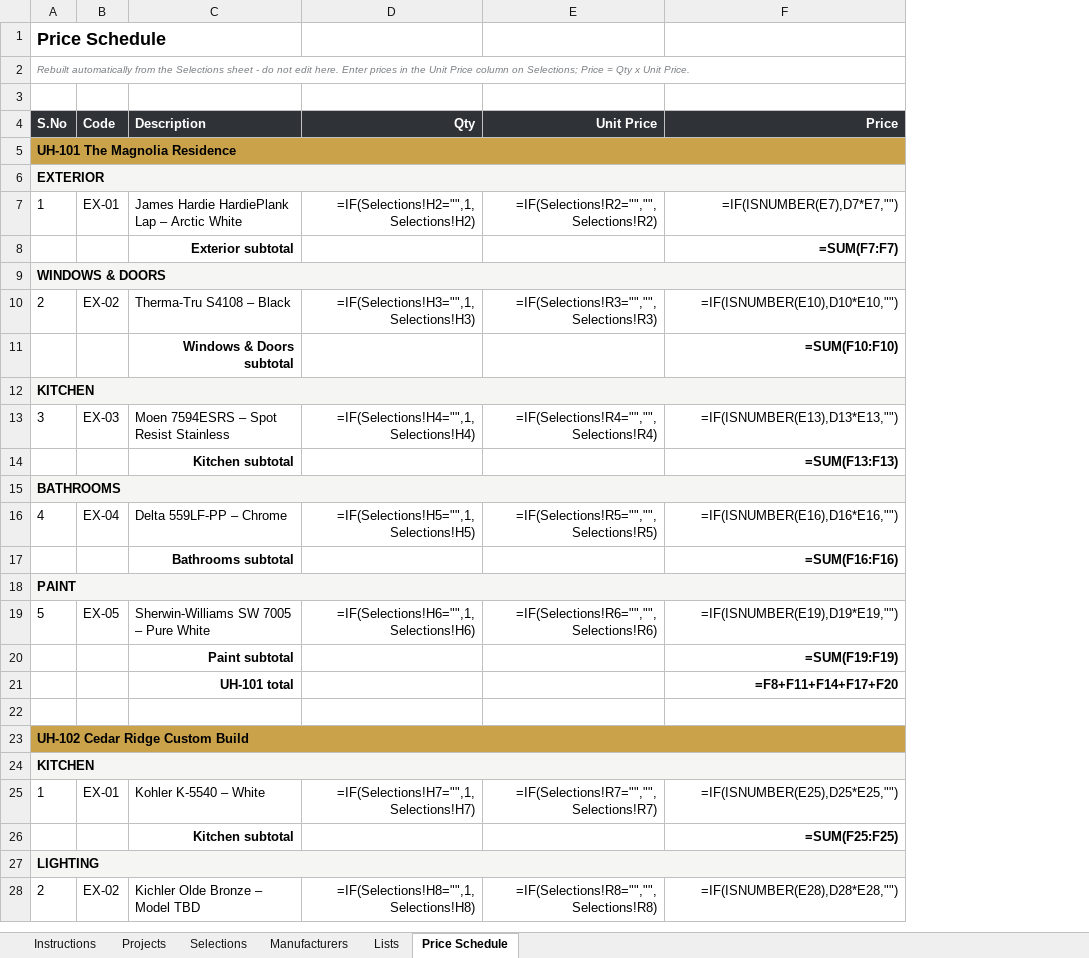
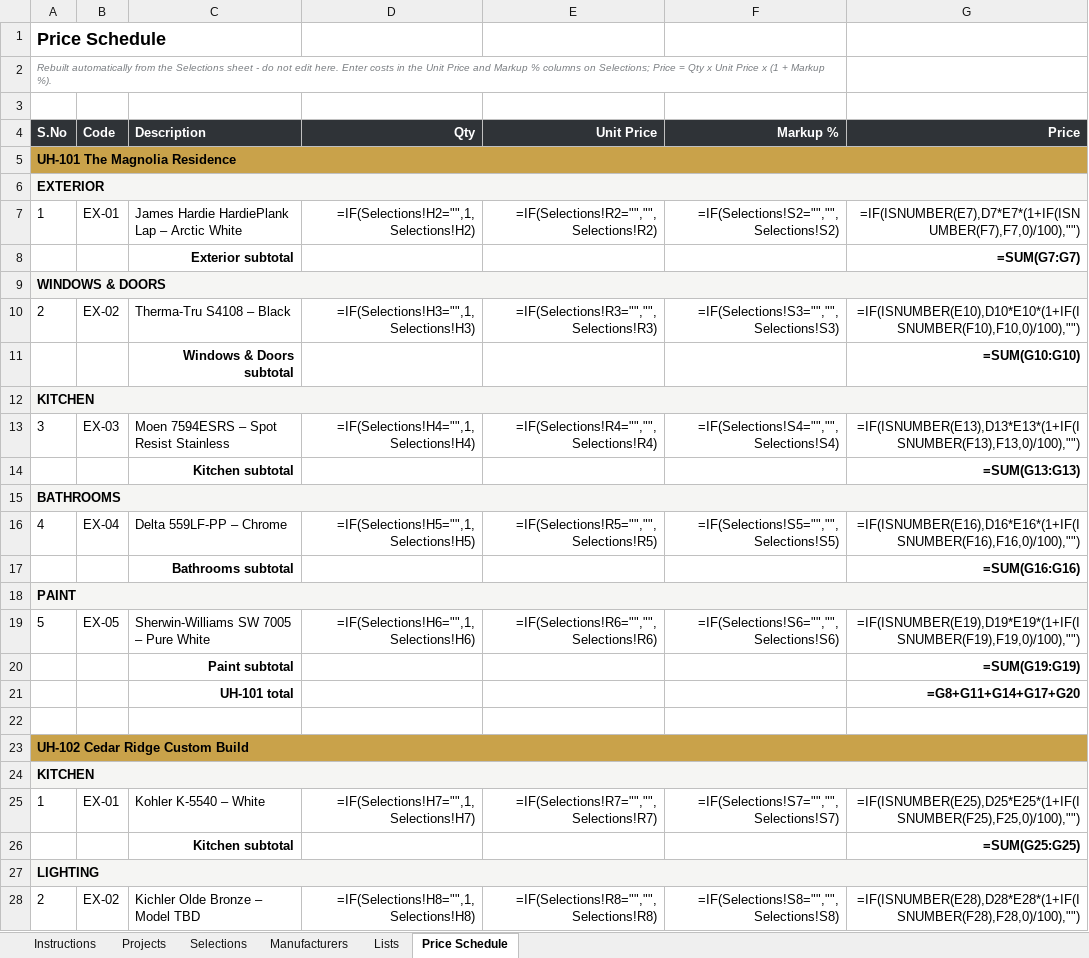
Before and after one commit to SaiSowjanya9/UH-Template, an Excel workbook: UH_Homes_Selections_Tracker.xlsx, sheet Price Schedule, drawn as a sheet; only a part is shown; values as stored, in another font and other column widths than the file's, no borders; formulas without a stored value are shown as written; removed rows and columns are numbered as before the commit, all else as after; the diff covers the shown part only; the diff names each change by its address in the sheet, - before the commit and + after, or states it on an @@ line.

```diff
--- a/UH_Homes_Selections_Tracker.xlsx (sheet Price Schedule)
+++ b/UH_Homes_Selections_Tracker.xlsx (sheet Price Schedule)
+column F (Markup %), rows 7-28: =IF(Selections!S2="","",Selections!S2) |  |  | =IF(Selections!S3="","",Selections!S3) |  |  | =IF(Selections!S4="","",Selections!S4) |  |  | =IF(Selections!S5="","",Selections!S5) |  |  | =IF(Selections!S6="","",Selections!S6) |  |  |  |  |  | =IF(Selections!S7="","",Selections!S7) |  |  | =IF(Selections!S8="","",Selections!S8)
-A2 (S.No): …here. Enter prices in the Unit Price column on Selections; Price = Qty x Unit Price.
+A2 (S.No): …here. Enter costs in the Unit Price and Markup % columns on Selections; Price = Qty x Unit Price x (1 + Markup %).
-A2:F2 merged
+A2:F2 merged
-G7 (Price): =IF(ISNUMBER(E7),D7*E7,"")
+G7 (Price): =IF(ISNUMBER(E7),D7*E7*(1+IF(ISNUMBER(F7),F7,0)/100),"")
-G8 (Price): =SUM(F7:F7)
+G8 (Price): =SUM(G7:G7)
-G10 (Price): =IF(ISNUMBER(E10),D10*E10,"")
+G10 (Price): =IF(ISNUMBER(E10),D10*E10*(1+IF(ISNUMBER(F10),F10,0)/100),"")
-G11 (Price): =SUM(F10:F10)
+G11 (Price): =SUM(G10:G10)
-G13 (Price): =IF(ISNUMBER(E13),D13*E13,"")
+G13 (Price): =IF(ISNUMBER(E13),D13*E13*(1+IF(ISNUMBER(F13),F13,0)/100),"")
-G14 (Price): =SUM(F13:F13)
+G14 (Price): =SUM(G13:G13)
-G16 (Price): =IF(ISNUMBER(E16),D16*E16,"")
+G16 (Price): =IF(ISNUMBER(E16),D16*E16*(1+IF(ISNUMBER(F16),F16,0)/100),"")
-G17 (Price): =SUM(F16:F16)
+G17 (Price): =SUM(G16:G16)
-G19 (Price): =IF(ISNUMBER(E19),D19*E19,"")
+G19 (Price): =IF(ISNUMBER(E19),D19*E19*(1+IF(ISNUMBER(F19),F19,0)/100),"")
-G20 (Price): =SUM(F19:F19)
+G20 (Price): =SUM(G19:G19)
-G21 (Price): =F8+F11+F14+F17+F20
+G21 (Price): =G8+G11+G14+G17+G20
-G25 (Price): =IF(ISNUMBER(E25),D25*E25,"")
+G25 (Price): =IF(ISNUMBER(E25),D25*E25*(1+IF(ISNUMBER(F25),F25,0)/100),"")
-G26 (Price): =SUM(F25:F25)
+G26 (Price): =SUM(G25:G25)
-G28 (Price): =IF(ISNUMBER(E28),D28*E28,"")
+G28 (Price): =IF(ISNUMBER(E28),D28*E28*(1+IF(ISNUMBER(F28),F28,0)/100),"")
```
Also changed, not shown: 6 edited cells elsewhere in this sheet, sheet Instructions, sheet Selections, 5 other files.
